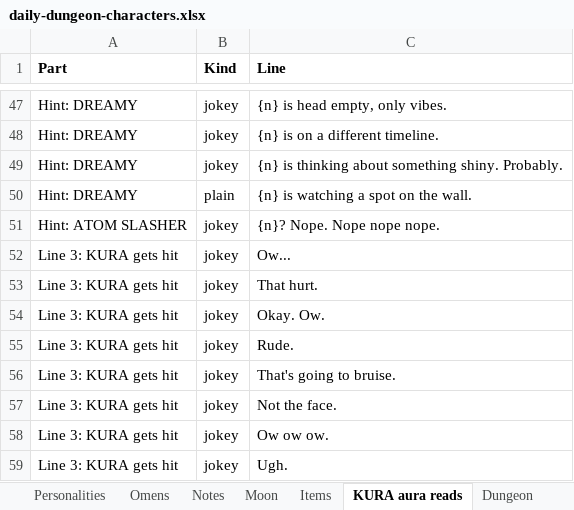
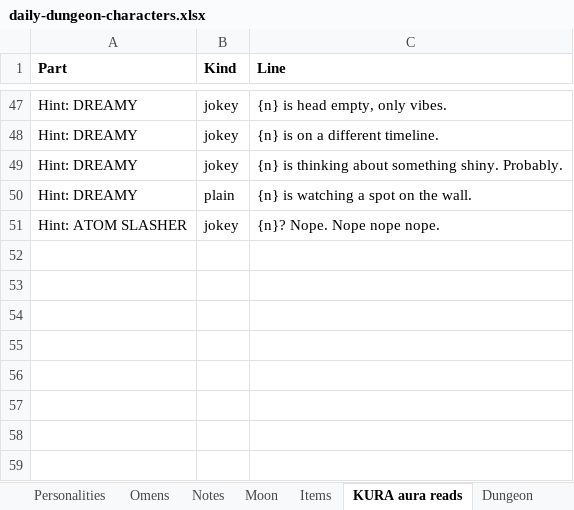
Before and after one commit to okayline/dungeon-notes, an Excel workbook: daily-dungeon-characters.xlsx, sheet KURA aura reads, drawn as a sheet; only a part is shown, gaps mark what is left out; values as stored, in another font and other column widths than the file's, no borders; the diff names each change by its address in the sheet, - before the commit and + after, or states it on an @@ line.

```diff
--- a/daily-dungeon-characters.xlsx (sheet KURA aura reads)
+++ b/daily-dungeon-characters.xlsx (sheet KURA aura reads)
-row 52: Line 3: KURA gets hit | jokey | Ow...
-row 53: Line 3: KURA gets hit | jokey | That hurt.
-row 54: Line 3: KURA gets hit | jokey | Okay. Ow.
-row 55: Line 3: KURA gets hit | jokey | Rude.
-row 56: Line 3: KURA gets hit | jokey | That's going to bruise.
-row 57: Line 3: KURA gets hit | jokey | Not the face.
-row 58: Line 3: KURA gets hit | jokey | Ow ow ow.
-row 59: Line 3: KURA gets hit | jokey | Ugh.
```
Also changed, not shown: sheet Moon, sheet Dungeon, 2 other files.
